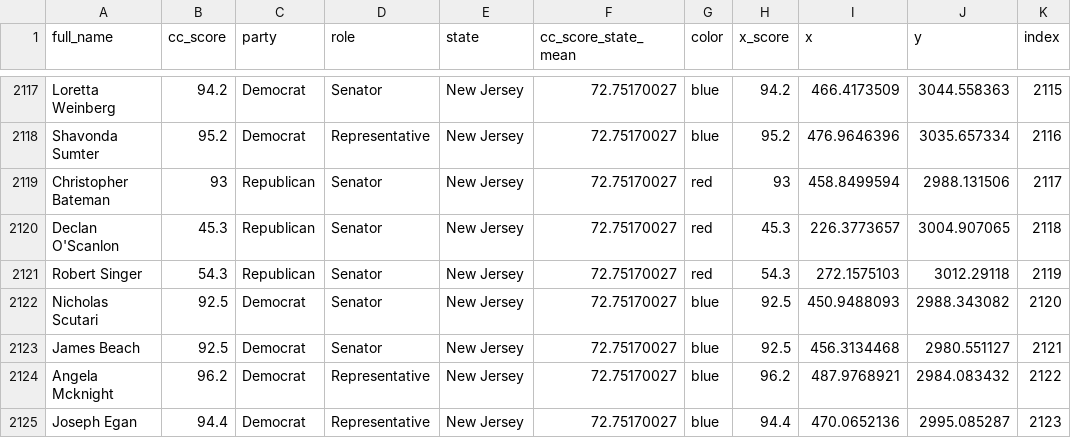
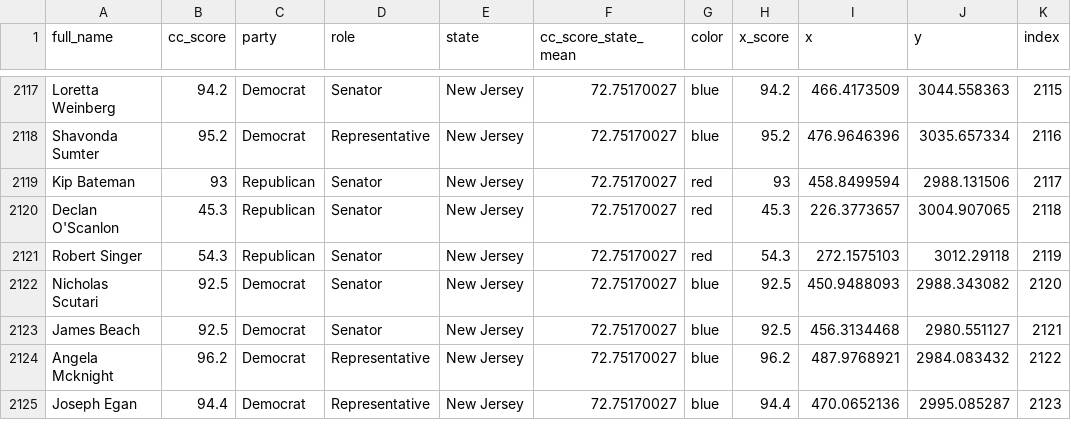
Before and after one commit to WillJarrettData/WillJarrettData.github.io, a CSV file: docs/state-environmental-policy-partisanship/ccDataWithAbsolute.csv, drawn as a sheet; only a part is shown, gaps mark what is left out; the diff names each change by its address in the sheet, - before the commit and + after, or states it on an @@ line.

Commit message:
partisanshipStory

```diff
--- a/docs/state-environmental-policy-partisanship/ccDataWithAbsolute.csv
+++ b/docs/state-environmental-policy-partisanship/ccDataWithAbsolute.csv
-A2119 (full_name): Christopher Bateman
+A2119 (full_name): Kip Bateman
```
Also changed, not shown: 3 other files.
